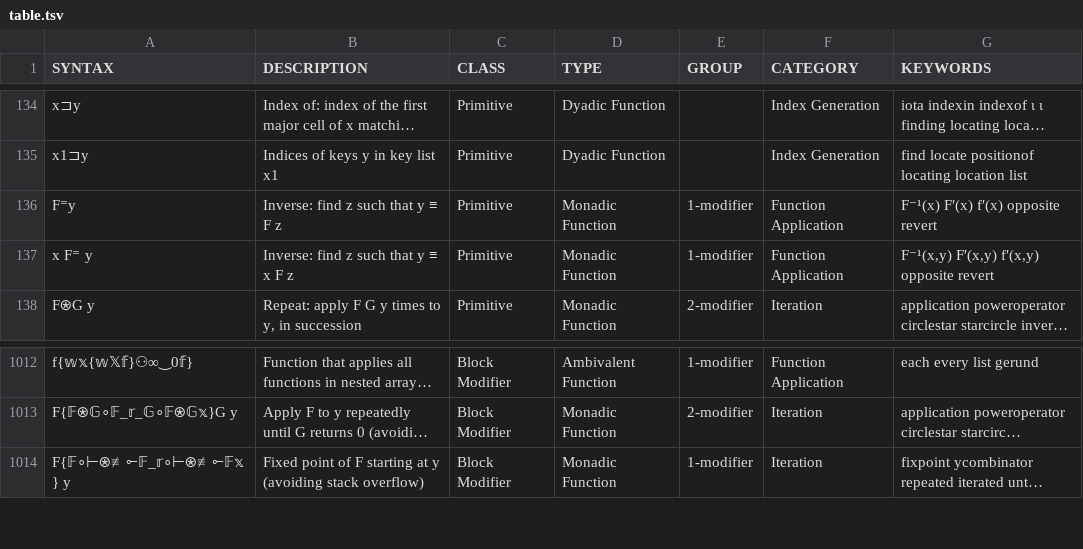
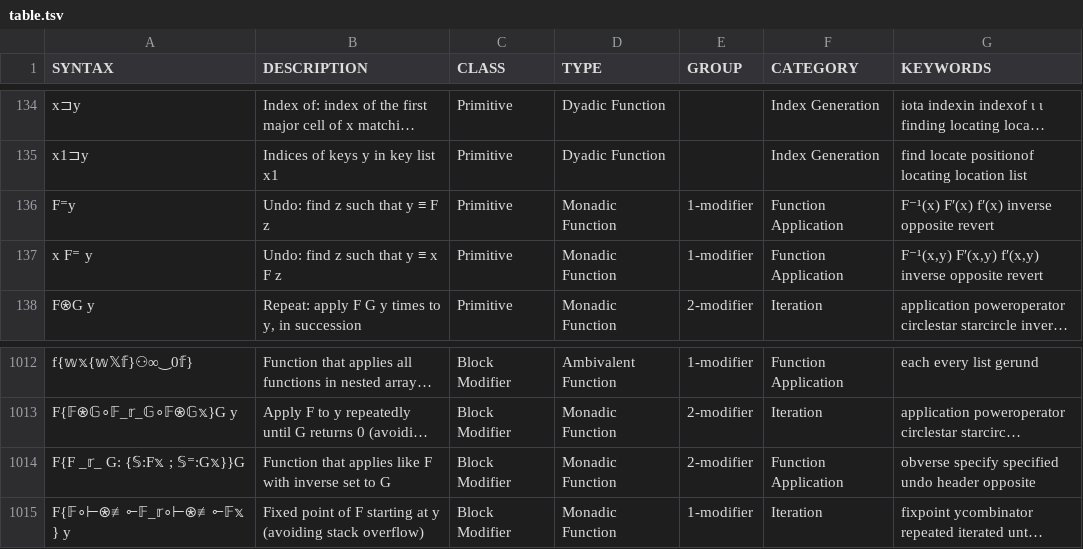
Before and after one commit to mlochbaum/bqncrate, a TSV file: table.tsv, drawn as a sheet; only a part is shown, gaps mark what is left out; long unchanged cells end in …; the diff names each change by its address in the sheet, - before the commit and + after, or states it on an @@ line.

Commit message:
Add obverse modifier

```diff
--- a/table.tsv
+++ b/table.tsv
-B136 (DESCRIPTION): Inverse: find z such that y ≡ F z
+B136 (DESCRIPTION): Undo: find z such that y ≡ F z
-G136 (KEYWORDS): F⁻¹(x) F′(x) fʹ(x) opposite revert
+G136 (KEYWORDS): F⁻¹(x) F′(x) fʹ(x) inverse opposite revert
-B137 (DESCRIPTION): Inverse: find z such that y ≡ x F z
+B137 (DESCRIPTION): Undo: find z such that y ≡ x F z
-G137 (KEYWORDS): F⁻¹(x,y) F′(x,y) fʹ(x,y) opposite revert
+G137 (KEYWORDS): F⁻¹(x,y) F′(x,y) fʹ(x,y) inverse opposite revert
+row 1014: F{F _𝕣_ G: {𝕊:F𝕩 ; 𝕊⁼:G𝕩}}G | Function that applies like F with inverse set to G | Block Modifier | Monadic Function | 2-modifier | Function Application | obverse specify specified undo header opposite
```
